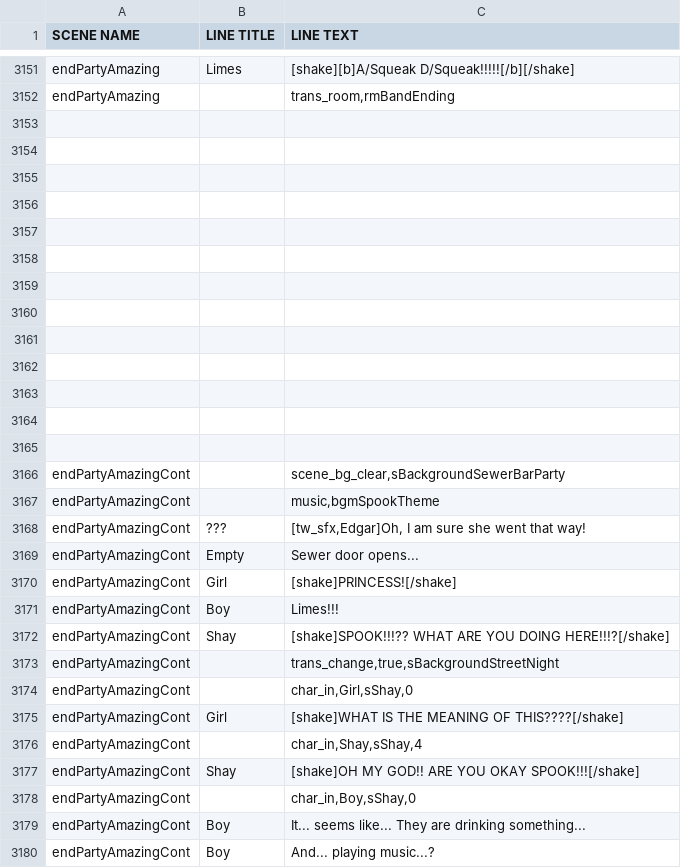
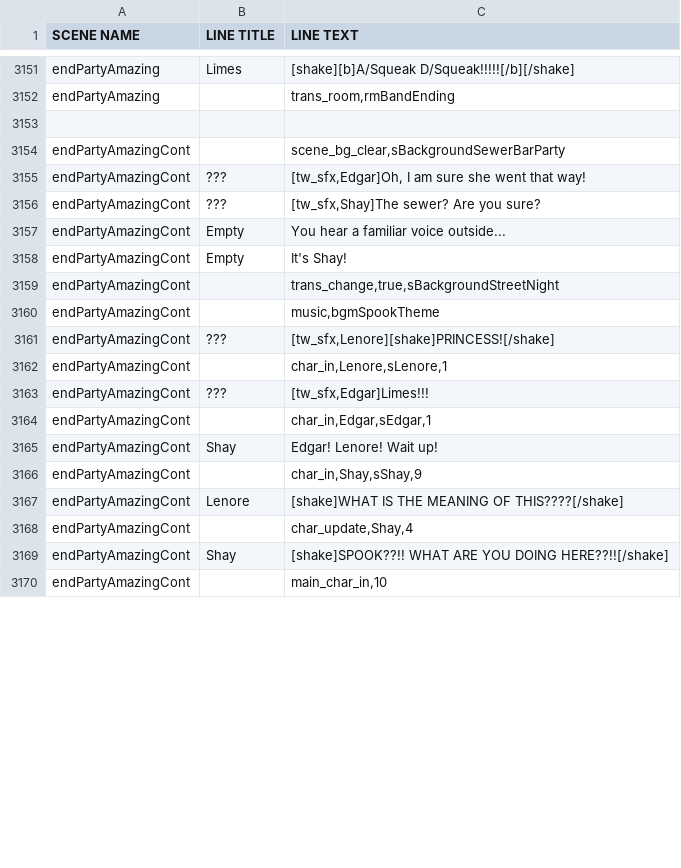
Before and after one commit to kazak29/Spooktober_2026_GameJam, a CSV file: datafiles/lines.csv, drawn as a sheet; only a part is shown, gaps mark what is left out; the diff covers the shown part only.

Commit message:
Amazing ending doen

```diff
--- a/datafiles/lines.csv
+++ b/datafiles/lines.csv
@@ -3153,28 +3153,18 @@ endPartyAmazing,,"trans_room,rmBandEnding"
 ,,
-,,
-,,
-,,
-,,
-,,
-,,
-,,
-,,
-,,
-,,
-,,
-,,
 endPartyAmazingCont,,"scene_bg_clear,sBackgroundSewerBarParty"
-endPartyAmazingCont,,"music,bgmSpookTheme"
 endPartyAmazingCont,???,"[tw_sfx,Edgar]Oh, I am sure she went that way!"
-endPartyAmazingCont,Empty,Sewer door opens...
-endPartyAmazingCont,Girl,[shake]PRINCESS![/shake]
-endPartyAmazingCont,Boy,Limes!!!
-endPartyAmazingCont,Shay,[shake]SPOOK!!!?? WHAT ARE YOU DOING HERE!!!?[/shake]
+endPartyAmazingCont,???,"[tw_sfx,Shay]The sewer? Are you sure?"
+endPartyAmazingCont,Empty,You hear a familiar voice outside...
+endPartyAmazingCont,Empty,It's Shay!
 endPartyAmazingCont,,"trans_change,true,sBackgroundStreetNight"
-endPartyAmazingCont,,"char_in,Girl,sShay,0"
-endPartyAmazingCont,Girl,[shake]WHAT IS THE MEANING OF THIS????[/shake]
-endPartyAmazingCont,,"char_in,Shay,sShay,4"
-endPartyAmazingCont,Shay,[shake]OH MY GOD!! ARE YOU OKAY SPOOK!!![/shake]
-endPartyAmazingCont,,"char_in,Boy,sShay,0"
-endPartyAmazingCont,Boy,It... seems like... They are drinking something...
-endPartyAmazingCont,Boy,And... playing music...?
+endPartyAmazingCont,,"music,bgmSpookTheme"
+endPartyAmazingCont,???,"[tw_sfx,Lenore][shake]PRINCESS![/shake]"
+endPartyAmazingCont,,"char_in,Lenore,sLenore,1"
+endPartyAmazingCont,???,"[tw_sfx,Edgar]Limes!!!"
+endPartyAmazingCont,,"char_in,Edgar,sEdgar,1"
+endPartyAmazingCont,Shay,Edgar! Lenore! Wait up!
+endPartyAmazingCont,,"char_in,Shay,sShay,9"
+endPartyAmazingCont,Lenore,[shake]WHAT IS THE MEANING OF THIS????[/shake]
+endPartyAmazingCont,,"char_update,Shay,4"
+endPartyAmazingCont,Shay,[shake]SPOOK??!! WHAT ARE YOU DOING HERE??!![/shake]
+endPartyAmazingCont,,"main_char_in,10"
```
Also changed, not shown: 31 added rows, 2 removed rows and 29 edited cells elsewhere in this file, 46 other files.
